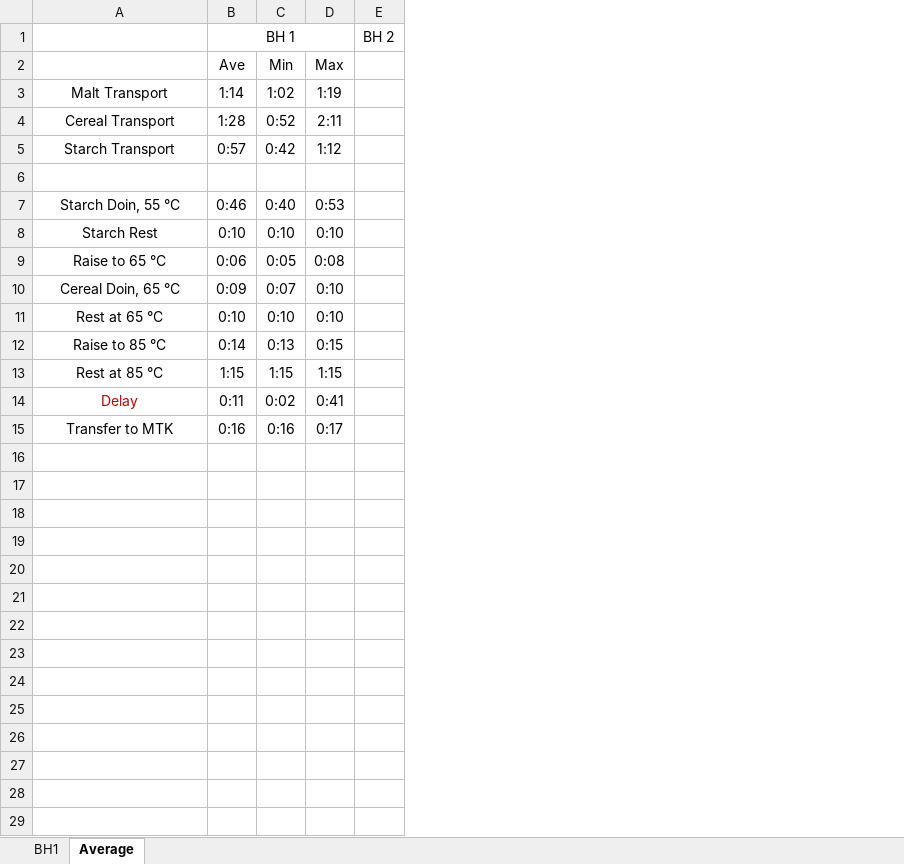
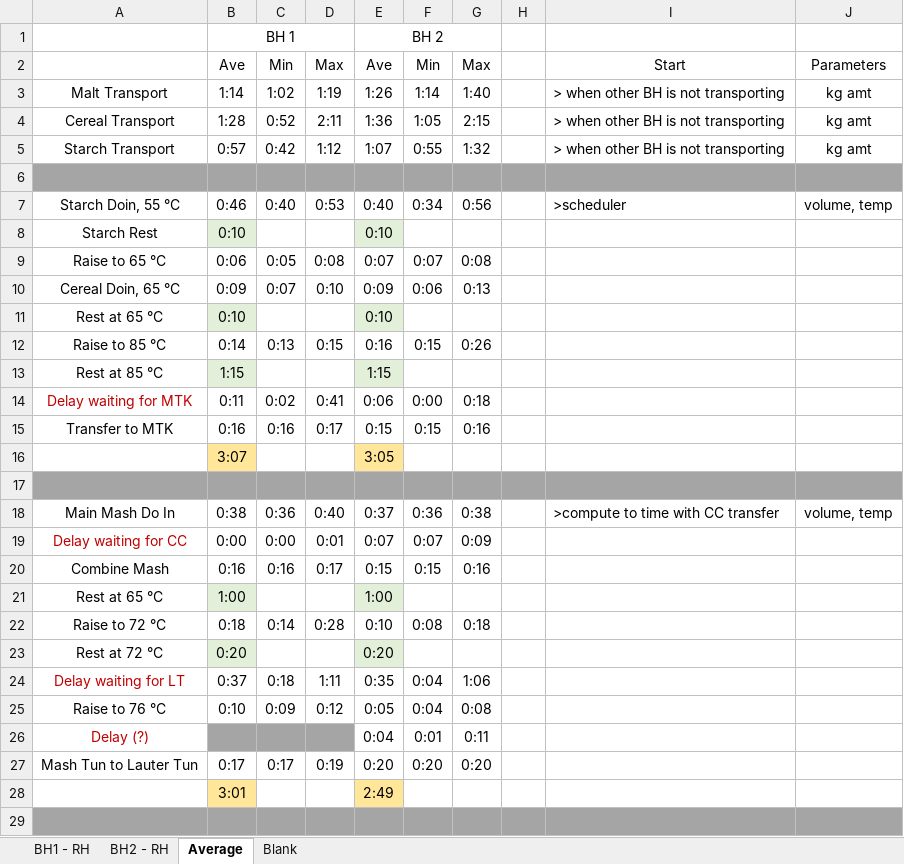
Before and after one commit to abhelcenteno/Brewhouse-Simulator, an Excel workbook: Brewhouse Process.xlsx, sheet Average, drawn as a sheet; only a part is shown; values as stored, in another font and other column widths than the file's, no borders; removed rows and columns are numbered as before the commit, all else as after; the diff covers the shown part only; the diff names each change by its address in the sheet, - before the commit and + after, or states it on an @@ line.

```diff
--- a/Brewhouse Process.xlsx (sheet Average)
+++ b/Brewhouse Process.xlsx (sheet Average)
-sheet tab: BH1
+sheet tab: BH1 - RH
+sheet tab: BH2 - RH
+sheet tab: Blank
-column E, row 1: BH 2
+column E, rows 1-15: BH 2 | Ave | 1:26 | 1:36 | 1:07 |  | 0:40 | 0:10 | 0:07 | 0:09 | 0:10 | 0:16 | 1:15 | 0:06 | 0:15
+column F, rows 2-15: Min | 1:14 | 1:05 | 0:55 |  | 0:34 |  | 0:07 | 0:06 |  | 0:15 |  | 0:00 | 0:15
+column G, rows 2-15: Max | 1:40 | 2:15 | 1:32 |  | 0:56 |  | 0:08 | 0:13 |  | 0:26 |  | 0:18 | 0:16
+column H, empty
+column I, rows 2-7: Start | > when other BH is not transporting | > when other BH is not transporting | > when other BH is not transporting |  | >scheduler
+column J, rows 2-7: Parameters | kg amt | kg amt | kg amt |  | volume, temp
-A6:D6 fill: none
+A6:D6 fill: #A5A5A5
-B8 fill: none
+B8 fill: #E2F0D9
-C8: 0:10
+C8: (empty)
-D8: 0:10
+D8: (empty)
-B11 fill: none
+B11 fill: #E2F0D9
-C11: 0:10
+C11: (empty)
-D11: 0:10
+D11: (empty)
-B13 fill: none
+B13 fill: #E2F0D9
-C13: 1:15
+C13: (empty)
-D13: 1:15
+D13: (empty)
-A14: Delay
+A14: Delay waiting for MTK
+row 16:  | 3:07 |  |  | 3:05
+row 17: (empty)
+row 18: Main Mash Do In | 0:38 | 0:36 | 0:40 | 0:37 | 0:36 | 0:38 |  | >compute to time with CC transfer | volume, temp
+row 19: Delay waiting for CC | 0:00 | 0:00 | 0:01 | 0:07 | 0:07 | 0:09
+row 20: Combine Mash | 0:16 | 0:16 | 0:17 | 0:15 | 0:15 | 0:16
+row 21: Rest at 65 °C | 1:00 |  |  | 1:00
+row 22: Raise to 72 °C | 0:18 | 0:14 | 0:28 | 0:10 | 0:08 | 0:18
+row 23: Rest at 72 °C | 0:20 |  |  | 0:20
+row 24: Delay waiting for LT | 0:37 | 0:18 | 1:11 | 0:35 | 0:04 | 1:06
+row 25: Raise to 76 °C | 0:10 | 0:09 | 0:12 | 0:05 | 0:04 | 0:08
+row 26: Delay (?) |  |  |  | 0:04 | 0:01 | 0:11
+row 27: Mash Tun to Lauter Tun | 0:17 | 0:17 | 0:19 | 0:20 | 0:20 | 0:20
+row 28:  | 3:01 |  |  | 2:49
+row 29: (empty)
```
Also changed, not shown: 30 added rows elsewhere in this sheet, sheet BH1 - RH, formulas that keep their value, 6 other files.
